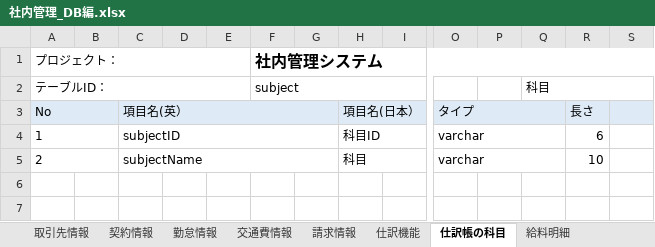
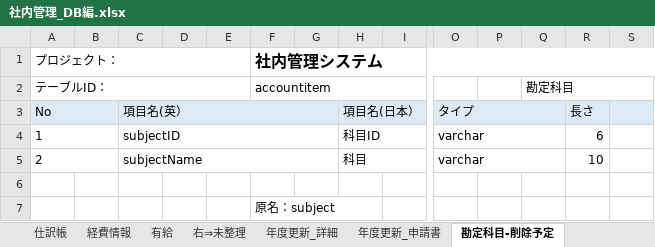
Before and after one commit to softtechSoft/emsm, an Excel workbook: DOC/DB編/社内管理_DB編.xlsx, sheet 勘定科目-削除予定, drawn as a sheet; only a part is shown, gaps mark what is left out; values as stored, in another font and other column widths than the file's, no borders; rows hold the shown columns only; the diff names each change by its address in the sheet, - before the commit and + after, or states it on an @@ line.

```diff
--- a/DOC/DB編/社内管理_DB編.xlsx (sheet 勘定科目-削除予定)
+++ b/DOC/DB編/社内管理_DB編.xlsx (sheet 勘定科目-削除予定)
-sheet tab: 仕訳機能
+sheet tab: 仕訳帳
-sheet tab: 仕訳帳の科目
+sheet tab: 勘定科目-削除予定
+sheet tab: 右⇒未整理
-F2: subject
+F2: accountitem
-Q2: 科目
+Q2: 勘定科目
+row 6: (empty)
+row 7:  |  |  |  |  | 原名：subject
```
Also changed, not shown: sheet マスタ_勘定科目, sheet 履歴リスト, sheet 仕訳帳, sheet 経費情報, sheet マスタ_税区分, sheet 有給, 15 more sheets, other sheet tabs, charts or pictures.
